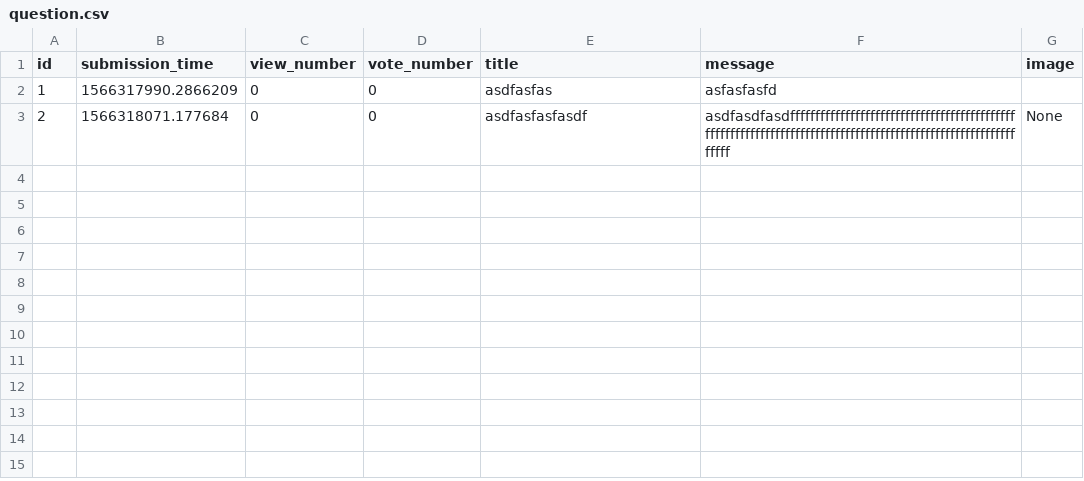
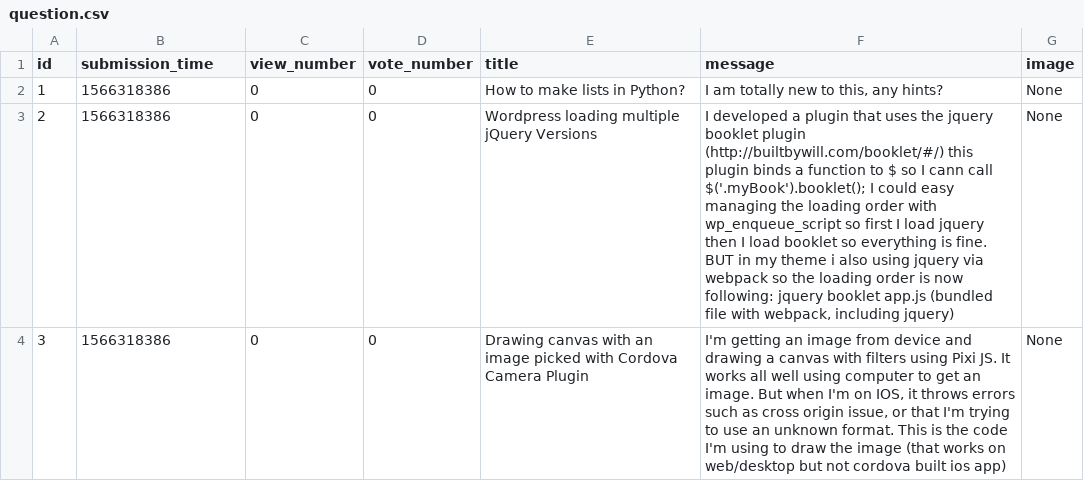
Before and after one commit to adam-sas-on/ask-mate-python, a CSV file: database_file/question.csv, drawn as a sheet.

Commit message:
Function comment added -  add_new_question_to_base() and update question.csv

```diff
--- a/database_file/question.csv
+++ b/database_file/question.csv
@@ -1,3 +1,4 @@
 id,submission_time,view_number,vote_number,title,message,image
-1,1566317990.2866209,0,0,asdfasfas,asfasfasfd,
-2,1566318071.177684,0,0,asdfasfasfasdf,asdfasdfasdffffffffffffffffffffffffffffffffffffffffffffffffffffffffffffffffffffffffffffffffffffffffffffffffffffffffffffffff,None
+1,1566318386,0,0,How to make lists in Python?	,"I am totally new to this, any hints?",None
+2,1566318386,0,0,Wordpress loading multiple jQuery Versions,"I developed a plugin that uses the jquery booklet plugin (http://builtbywill.com/booklet/#/) this plugin binds a function to $ so I cann call $('.myBook').booklet(); I could easy managing the loading order with wp_enqueue_script so first I load jquery then I load booklet so everything is fine. BUT in my theme i also using jquery via webpack so the loading order is now following: jquery booklet app.js (bundled file with webpack, including jquery)",None
+3,1566318386,0,0,Drawing canvas with an image picked with Cordova Camera Plugin	,"I'm getting an image from device and drawing a canvas with filters using Pixi JS. It works all well using computer to get an image. But when I'm on IOS, it throws errors such as cross origin issue, or that I'm trying to use an unknown format. This is the code I'm using to draw the image (that works on web/desktop but not cordova built ios app)	",None
```
Also changed, not shown: 2 other files.
